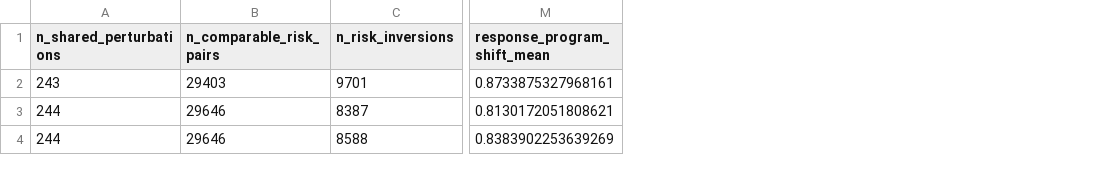
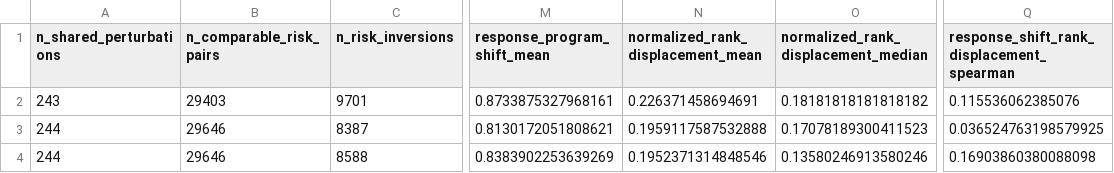
Before and after one commit to Neabigmo/PTL, a CSV file: artifacts/manifests/formal_v2_controlled_shift_oof_summary.csv, drawn as a sheet; only a part is shown, gaps mark what is left out; the diff names each change by its address in the sheet, - before the commit and + after, or states it on an @@ line.

```diff
--- a/artifacts/manifests/formal_v2_controlled_shift_oof_summary.csv
+++ b/artifacts/manifests/formal_v2_controlled_shift_oof_summary.csv
+column N, rows 1-4: normalized_rank_displacement_mean | 0.226371458694691 | 0.1959117587532888 | 0.1952371314848546
+column O, rows 1-4: normalized_rank_displacement_median | 0.18181818181818182 | 0.17078189300411523 | 0.13580246913580246
+column Q, rows 1-4: response_shift_rank_displacement_spearman | 0.115536062385076 | 0.036524763198579925 | 0.16903860380088098
```
Also changed, not shown: 28 other files.
